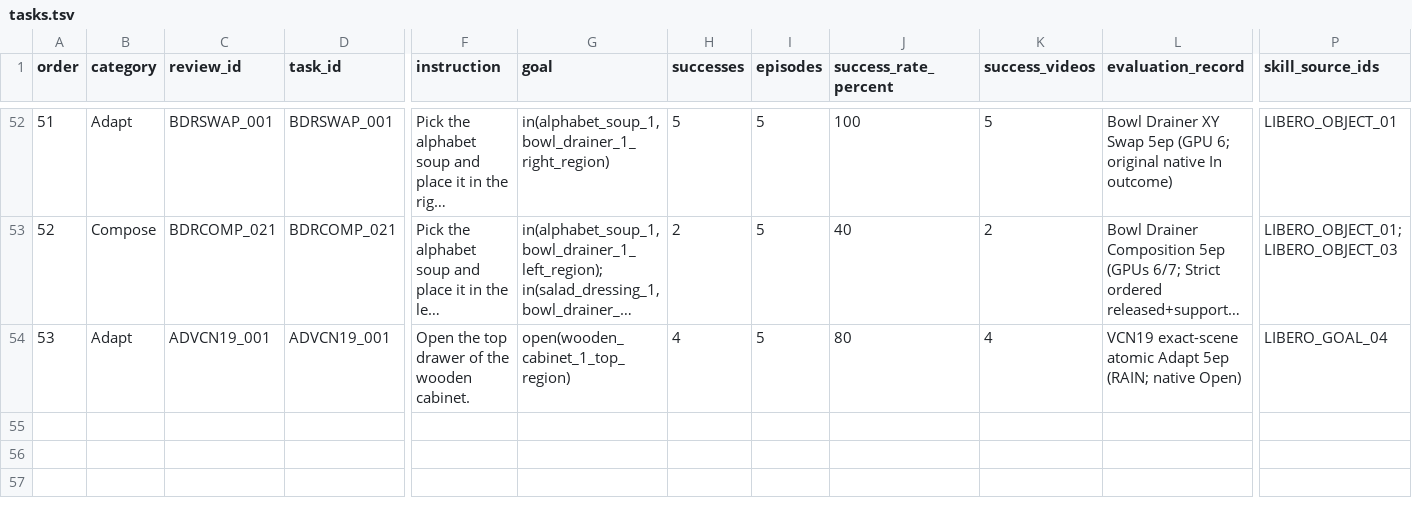
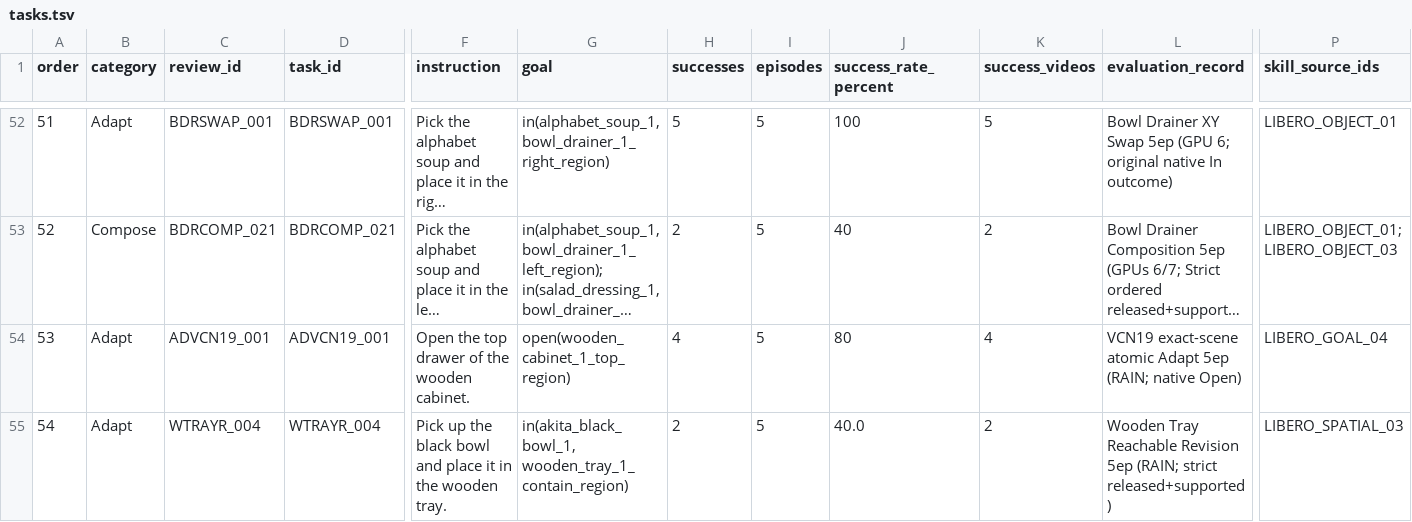
Before and after one commit to sglsh5688/RAIN, a TSV file: selected29/tasks.tsv, drawn as a sheet; only a part is shown, gaps mark what is left out; long unchanged cells end in …; rows hold the shown columns only; the diff names each change by its address in the sheet, - before the commit and + after, or states it on an @@ line.

Commit message:
Add WTRAYR_004 to selected Adapt tasks

```diff
--- a/selected29/tasks.tsv
+++ b/selected29/tasks.tsv
+row 55: 54 | Adapt | WTRAYR_004 | WTRAYR_004 | Pick up the black bowl and place it in the wooden tray. | in(akita_black_bowl_1, wooden_tray_1_contain_region) | 2 | 5 | 40.0 | 2 | Wooden Tray Reachable Revision 5ep (RAIN; strict released+supported) | LIBERO_SPATIAL_03
```
Also changed, not shown: 21 other files.
